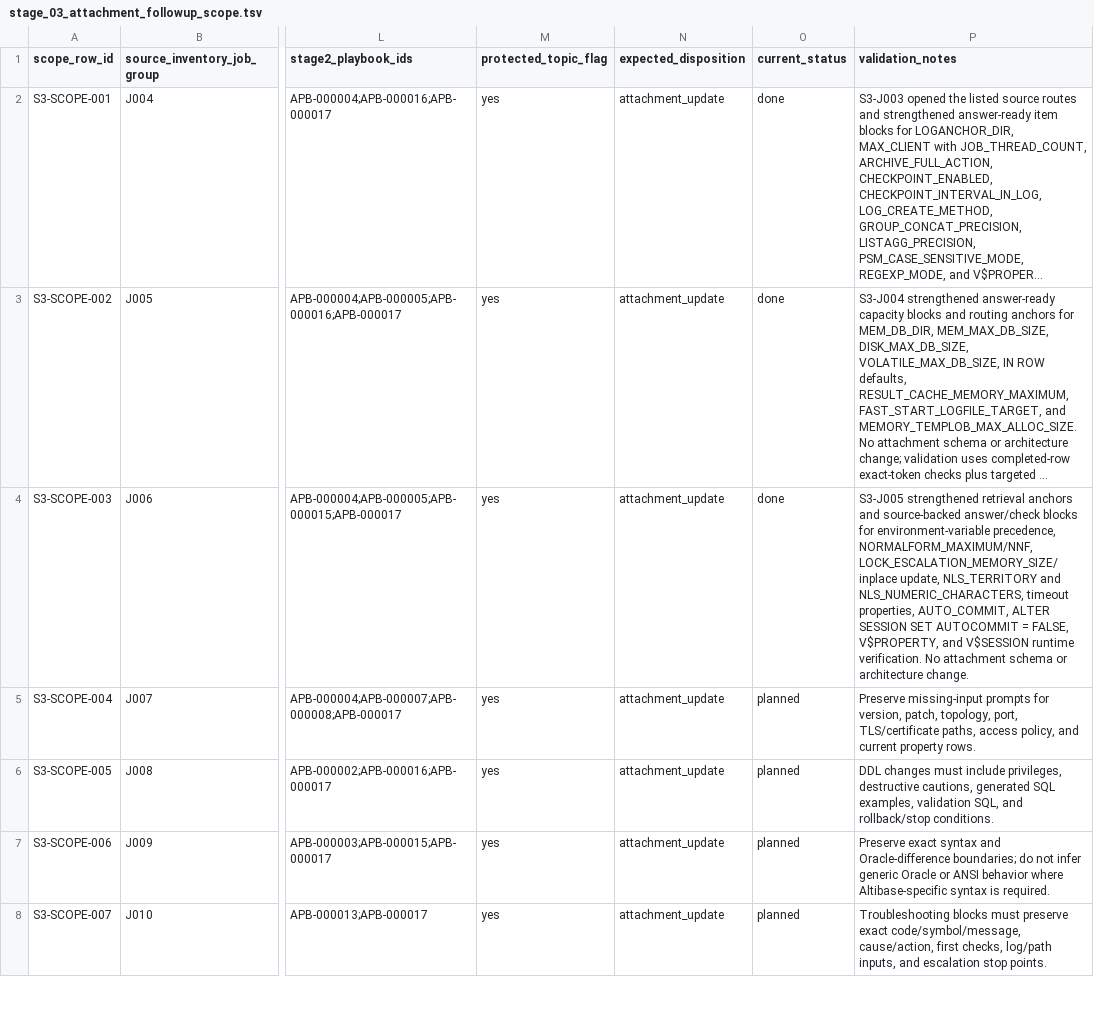
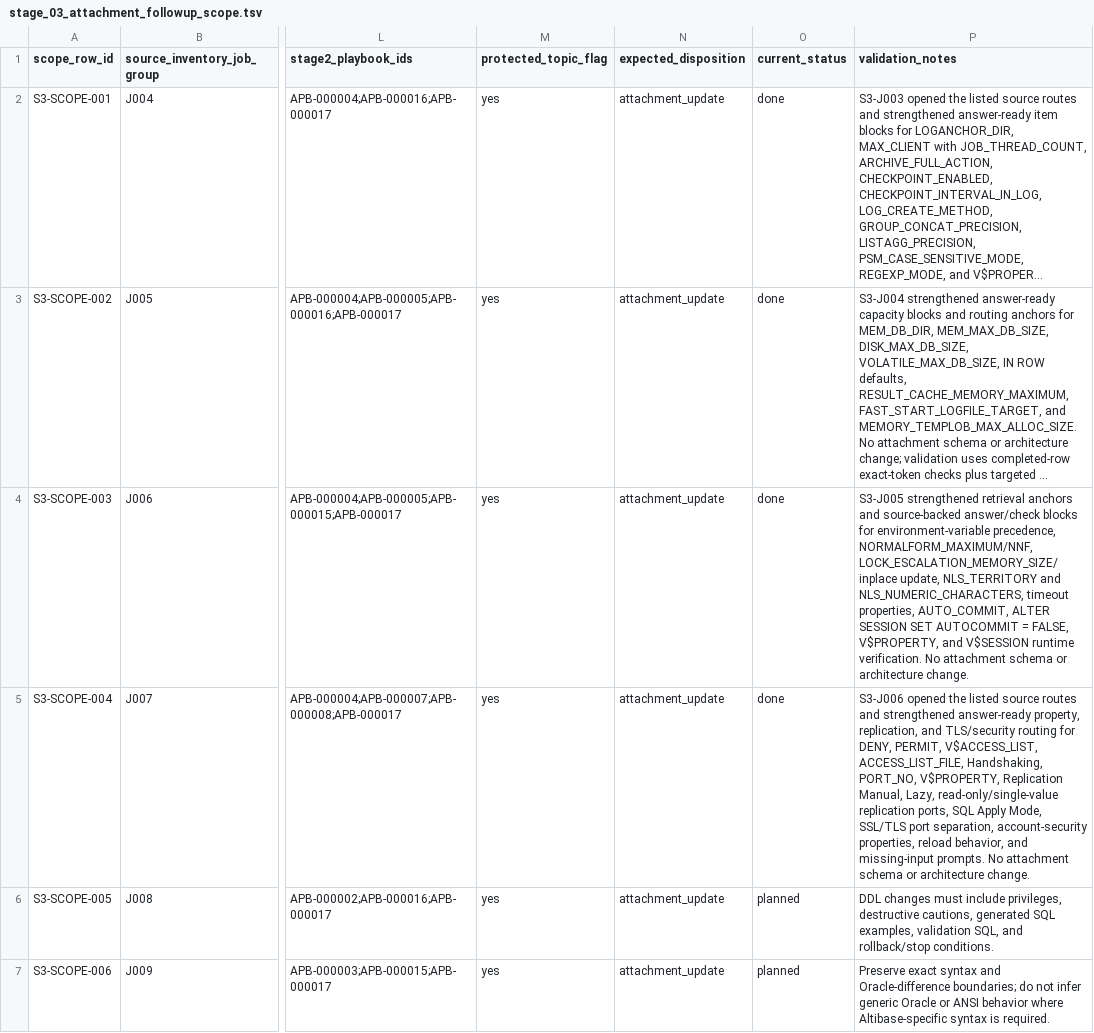
Before and after one commit to et16kr/AltibaseDocuments, a TSV file: GPTs/reports/stage_03_attachment_followup_scope.tsv, drawn as a sheet; only a part is shown, gaps mark what is left out; the shorter side is filled out with more unchanged rows; long unchanged cells end in …; the diff names each change by its address in the sheet, - before the commit and + after, or states it on an @@ line.

Commit message:
stage3: update security network property attachments

```diff
--- a/GPTs/reports/stage_03_attachment_followup_scope.tsv
+++ b/GPTs/reports/stage_03_attachment_followup_scope.tsv
-O5 (current_status): planned
+O5 (current_status): done
-P5 (validation_notes): Preserve missing-input prompts for version, patch, topology, port, TLS/certificate paths, access policy, and current property rows.
+P5 (validation_notes): S3-J006 opened the listed source routes and strengthened answer-ready property, replication, and TLS/security routing for DENY, PERMIT, V$ACCESS_LIST, ACCESS_LIST_FILE, Handshaking, PORT_NO, V$PROPERTY, Replication Manual, Lazy, read-only/single-value replication ports, SQL Apply Mode, SSL/TLS port separation, account-security properties, reload behavior, and missing-input prompts. No attachment schema or architecture change.
```
Also changed, not shown: 3 other files.
